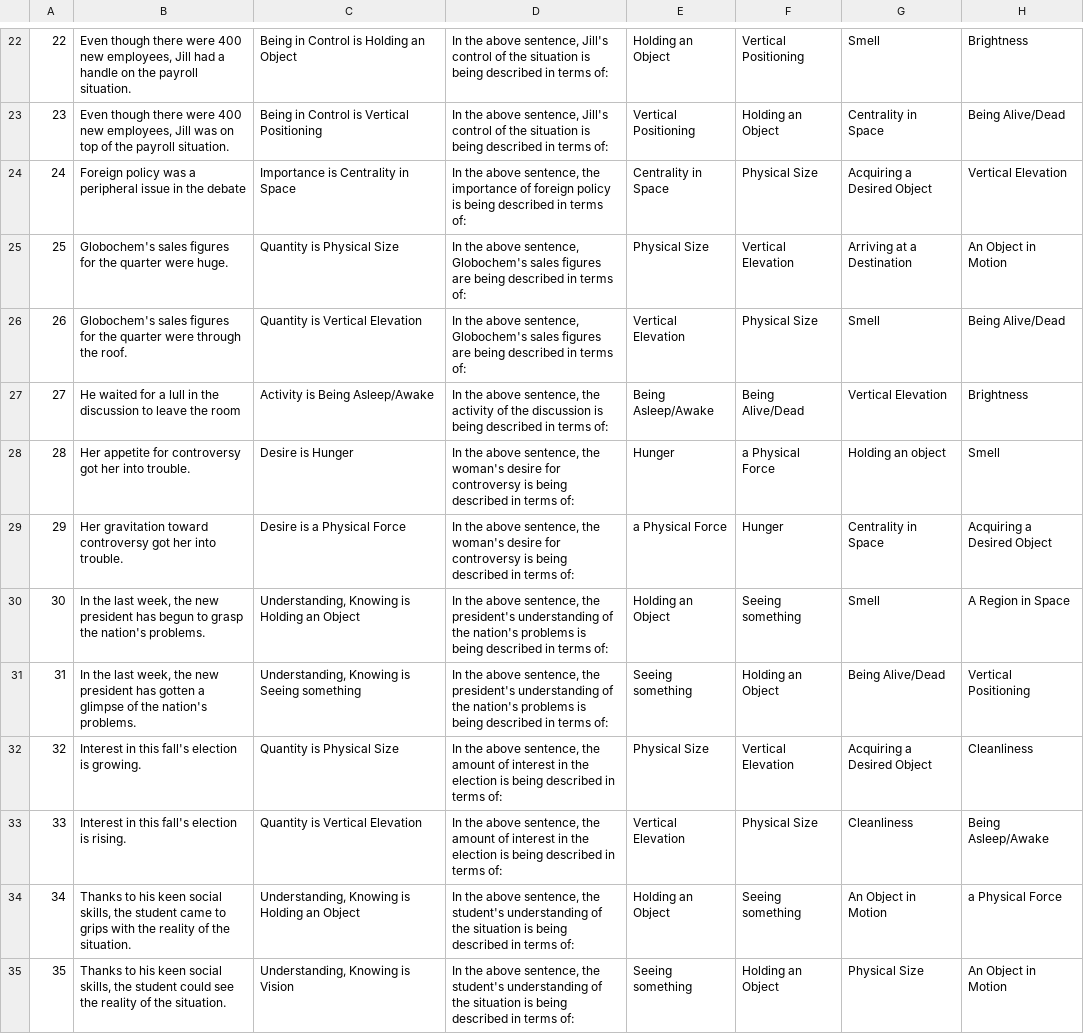
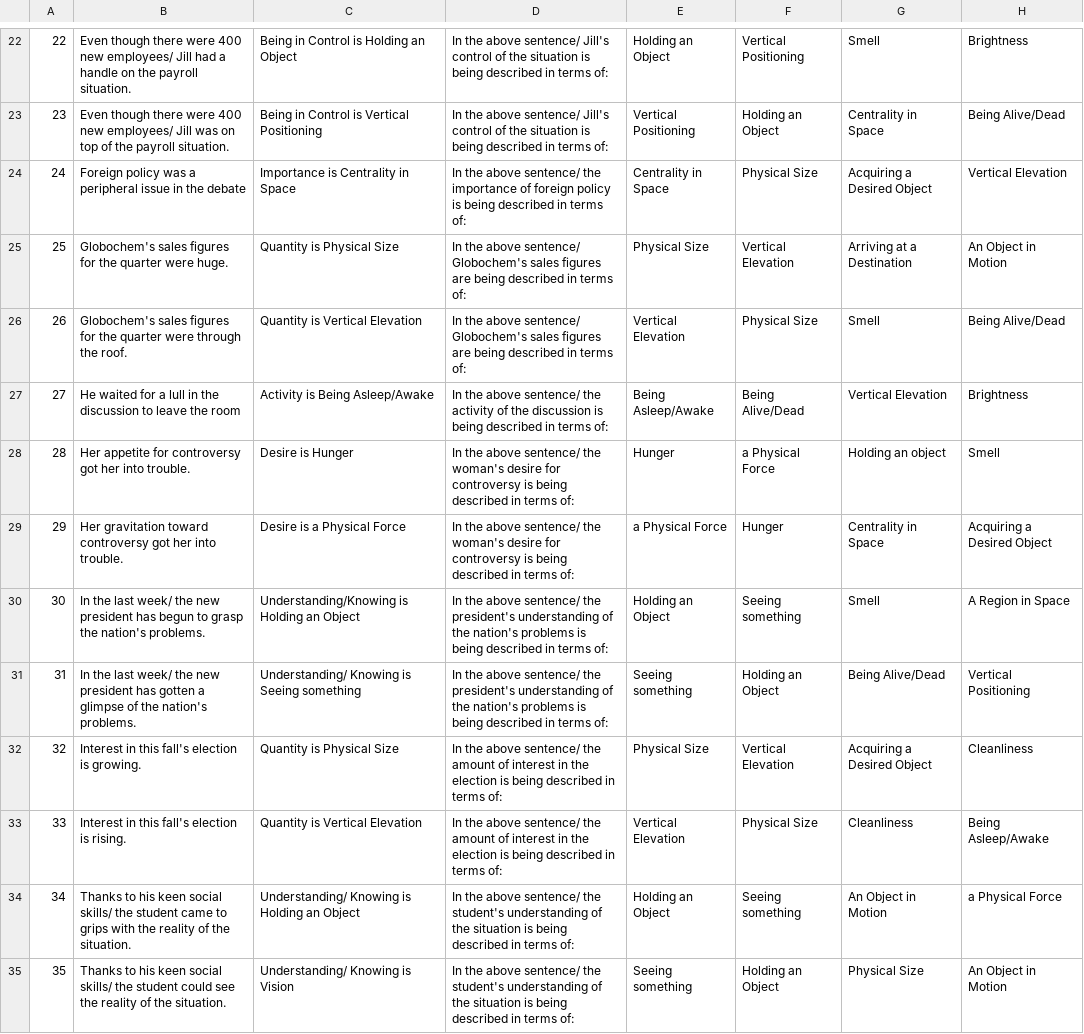
Before and after one commit to aegorova/MetaphorProject, a CSV file: approach1/approach1eng/Approach1EnglishPilot.csv, drawn as a sheet; only a part is shown, gaps mark what is left out; the diff covers the shown part only; the diff names each change by its address in the sheet, - before the commit and + after, or states it on an @@ line.

```diff
--- a/approach1/approach1eng/Approach1EnglishPilot.csv
+++ b/approach1/approach1eng/Approach1EnglishPilot.csv
-B22: …400 new employees, Jill had…
+B22: …400 new employees/ Jill had…
-D22:D23: …the above sentence, Jill's control…
+D22:D23: …the above sentence/ Jill's control…
-B23: …400 new employees, Jill was…
+B23: …400 new employees/ Jill was…
-D24: …the above sentence, the importance…
+D24: …the above sentence/ the importance…
-D25:D26: …the above sentence, Globochem's sales…
+D25:D26: …the above sentence/ Globochem's sales…
-D27: …the above sentence, the activity…
+D27: …the above sentence/ the activity…
-D28:D29: …the above sentence, the woman's…
+D28:D29: …the above sentence/ the woman's…
-B30: …the last week, the new…
+B30: …the last week/ the new…
-C30: Understanding, Knowing is Holding an Object
+C30: Understanding/Knowing is Holding an Object
-D30:D31: …the above sentence, the president's…
+D30:D31: …the above sentence/ the president's…
-B31: …the last week, the new…
+B31: …the last week/ the new…
-C31: Understanding, Knowing is Seeing something
+C31: Understanding/ Knowing is Seeing something
-D32:D33: …the above sentence, the amount…
+D32:D33: …the above sentence/ the amount…
-B34: …keen social skills, the student…
+B34: …keen social skills/ the student…
-C34: Understanding, Knowing is Holding an Object
+C34: Understanding/ Knowing is Holding an Object
-D34:D35: …the above sentence, the student's…
+D34:D35: …the above sentence/ the student's…
-B35: …keen social skills, the student…
+B35: …keen social skills/ the student…
-C35: Understanding, Knowing is Vision
+C35: Understanding/ Knowing is Vision
```
Also changed, not shown: 92 edited cells elsewhere in this file, 17 other files.
